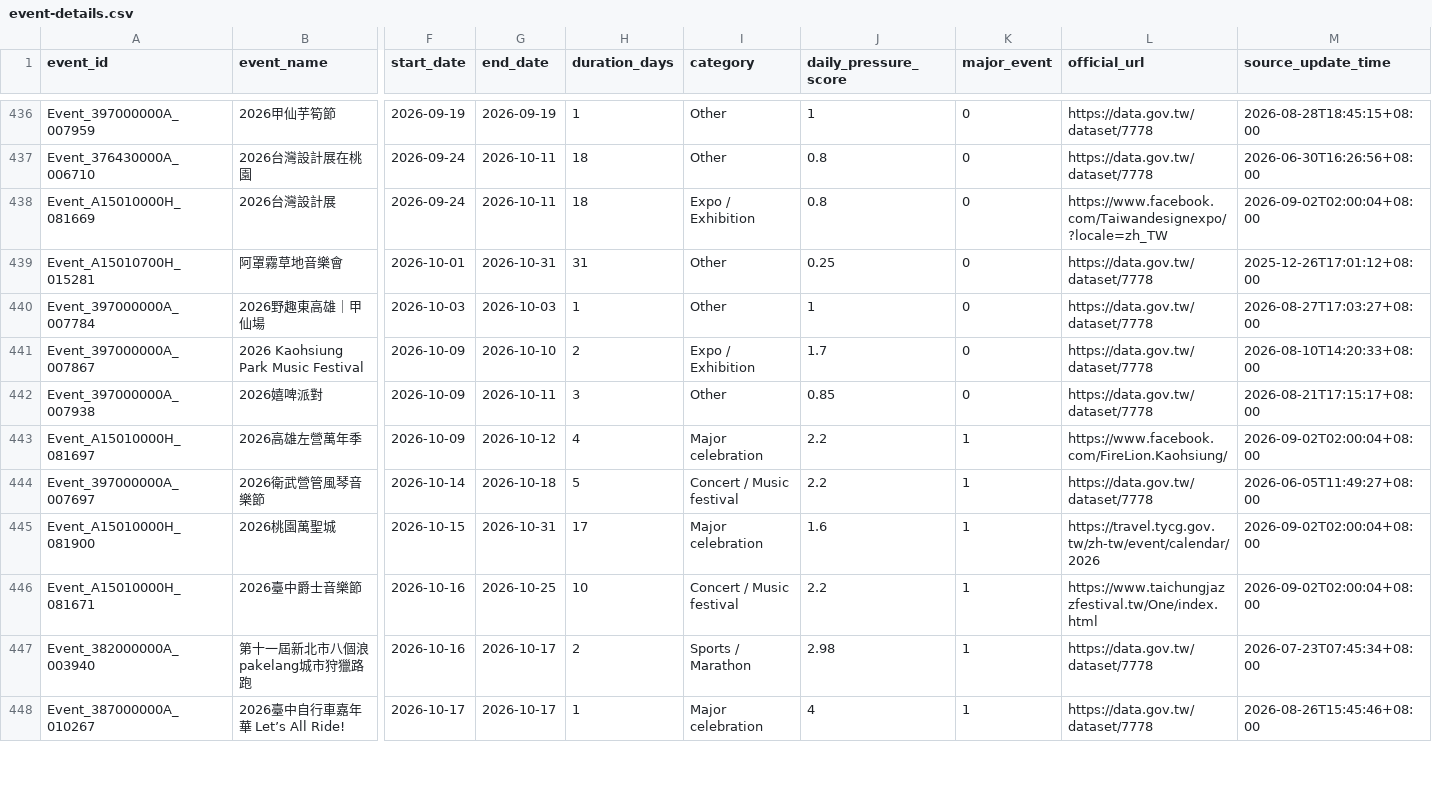
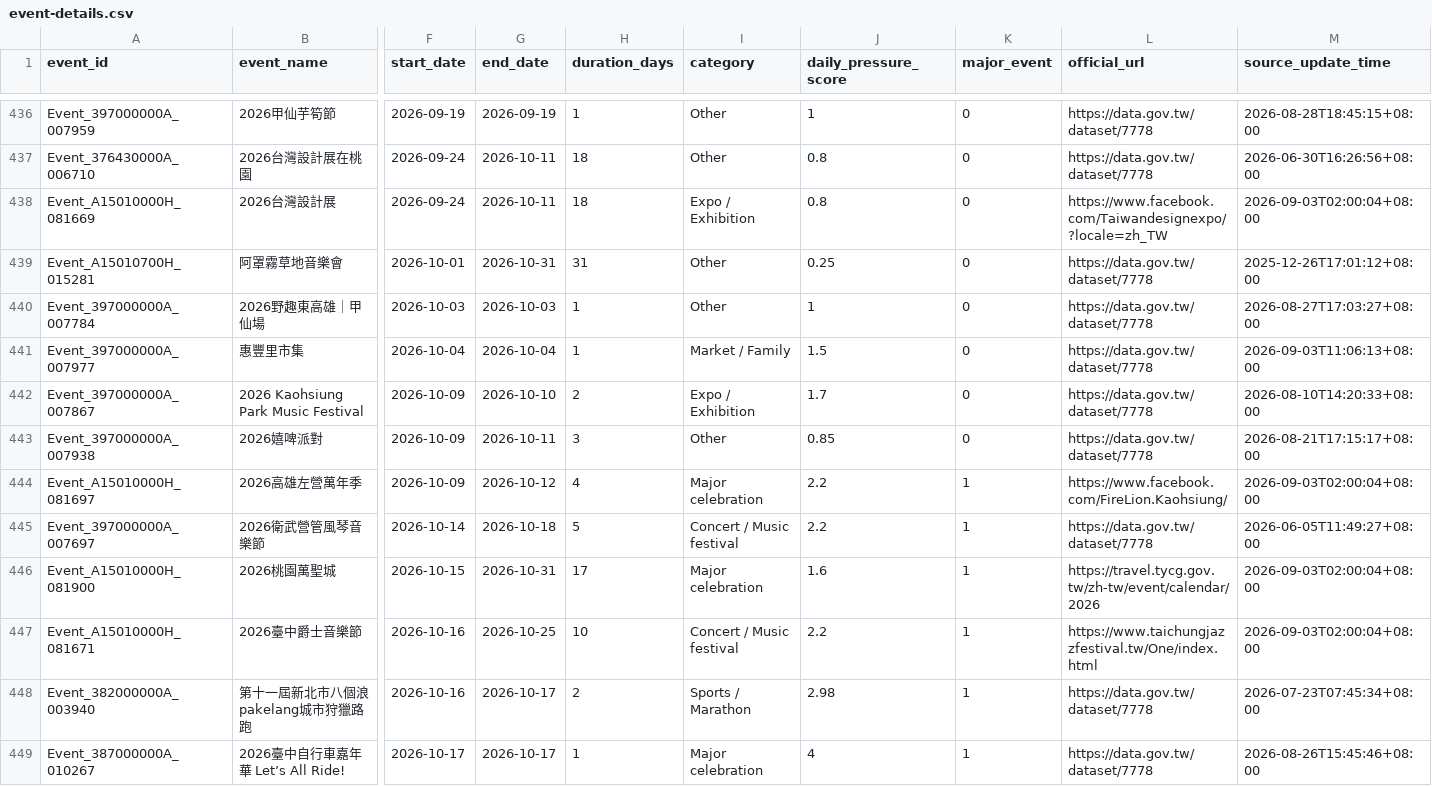
Before and after one commit to kent261/weather_summary, a CSV file: data/event-details.csv, drawn as a sheet; only a part is shown, gaps mark what is left out; addresses are those after the commit; rows hold the shown columns only; the diff covers the shown part only; the diff names each change by its address in the sheet, - before the commit and + after, or states it on an @@ line.

```diff
--- a/data/event-details.csv
+++ b/data/event-details.csv
-M438 (source_update_time): 2026-09-02T02:00:04+08:00
+M438 (source_update_time): 2026-09-03T02:00:04+08:00
+row 441: Event_397000000A_007977 | 惠豐里市集 | 2026-10-04 | 2026-10-04 | 1 | Market / Family | 1.5 | 0 | https://data.gov.tw/dataset/7778 | 2026-09-03T11:06:13+08:00
-M444 (source_update_time): 2026-09-02T02:00:04+08:00
+M444 (source_update_time): 2026-09-03T02:00:04+08:00
-M446:M447 (source_update_time): 2026-09-02T02:00:04+08:00
+M446:M447 (source_update_time): 2026-09-03T02:00:04+08:00
```
Also changed, not shown: 33 edited cells elsewhere in this file, data/aqi-city-hourly.csv, data/event-calendar.csv, 4 other files.
